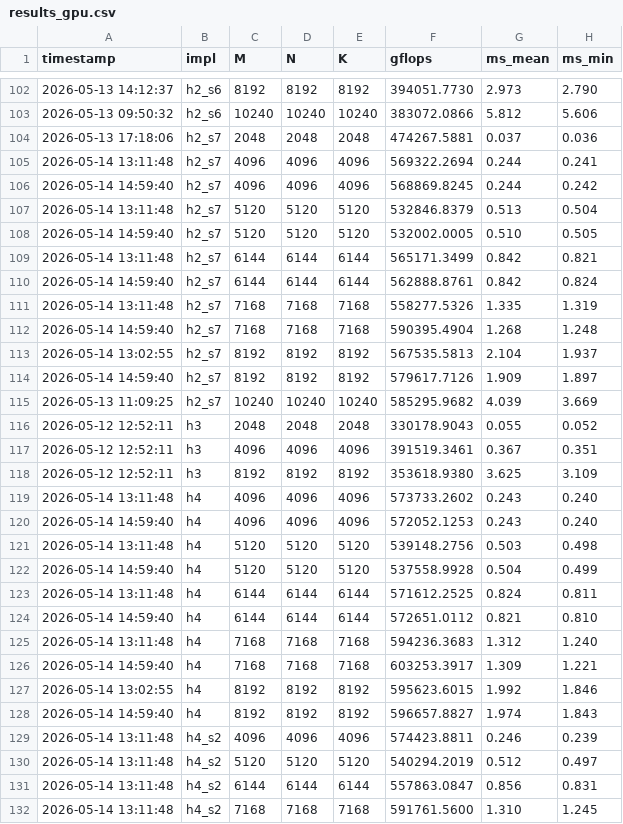
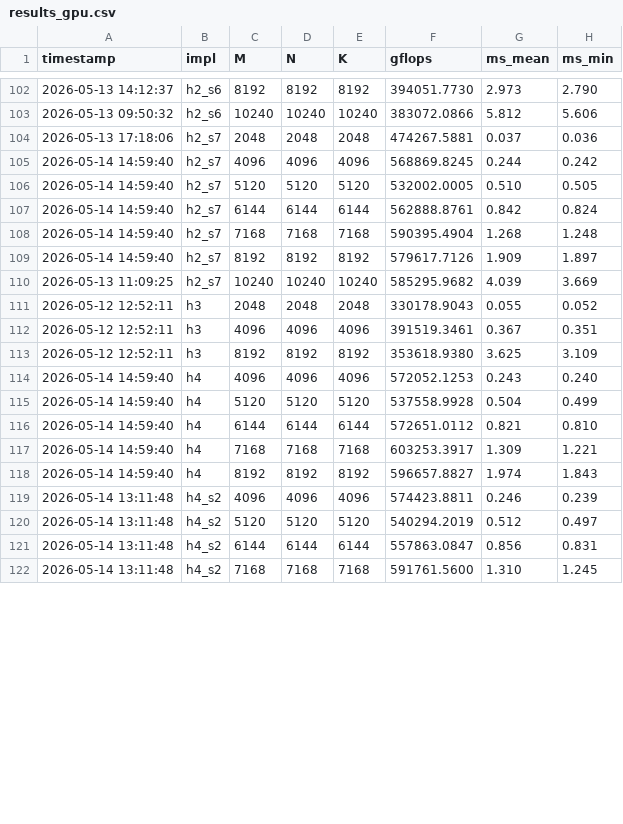
Before and after one commit to tongzhou80/mymatmul, a CSV file: benchmarks/results_gpu.csv, drawn as a sheet; only a part is shown, gaps mark what is left out; removed rows and columns are numbered as before the commit, all else as after; the diff covers the shown part only; the diff names each change by its address in the sheet, - before the commit and + after, or states it on an @@ line.

```diff
--- a/benchmarks/results_gpu.csv
+++ b/benchmarks/results_gpu.csv
-row 105: 2026-05-14 13:11:48 | h2_s7 | 4096 | 4096 | 4096 | 569322.2694 | 0.244 | 0.241
-row 107: 2026-05-14 13:11:48 | h2_s7 | 5120 | 5120 | 5120 | 532846.8379 | 0.513 | 0.504
-row 109: 2026-05-14 13:11:48 | h2_s7 | 6144 | 6144 | 6144 | 565171.3499 | 0.842 | 0.821
-row 111: 2026-05-14 13:11:48 | h2_s7 | 7168 | 7168 | 7168 | 558277.5326 | 1.335 | 1.319
-row 113: 2026-05-14 13:02:55 | h2_s7 | 8192 | 8192 | 8192 | 567535.5813 | 2.104 | 1.937
-row 119: 2026-05-14 13:11:48 | h4 | 4096 | 4096 | 4096 | 573733.2602 | 0.243 | 0.240
-row 121: 2026-05-14 13:11:48 | h4 | 5120 | 5120 | 5120 | 539148.2756 | 0.503 | 0.498
-row 123: 2026-05-14 13:11:48 | h4 | 6144 | 6144 | 6144 | 571612.2525 | 0.824 | 0.811
-row 125: 2026-05-14 13:11:48 | h4 | 7168 | 7168 | 7168 | 594236.3683 | 1.312 | 1.240
-row 127: 2026-05-14 13:02:55 | h4 | 8192 | 8192 | 8192 | 595623.6015 | 1.992 | 1.846
```
Also changed, not shown: 5 added rows and 3 removed rows elsewhere in this file, 5 other files.
